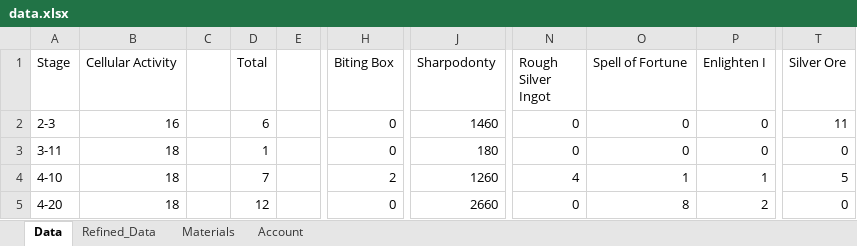
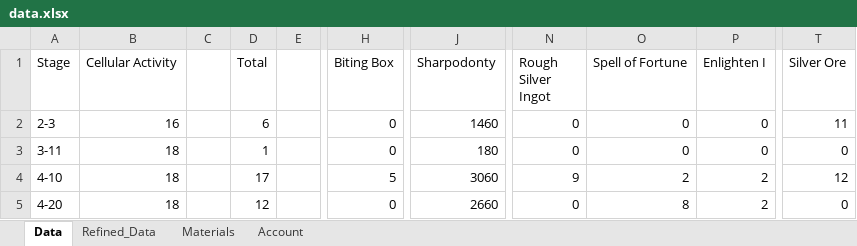
Before and after one commit to isocy/reverse1999-data, an Excel workbook: data.xlsx, sheet Data, drawn as a sheet; only a part is shown, gaps mark what is left out; values as stored, in another font and other column widths than the file's, no borders; the diff names each change by its address in the sheet, - before the commit and + after, or states it on an @@ line.

Commit message:
Add data

```diff
--- a/data.xlsx (sheet Data)
+++ b/data.xlsx (sheet Data)
-D4 (Total): 7
+D4 (Total): 17
-H4 (Biting Box): 2
+H4 (Biting Box): 5
-J4 (Sharpodonty): 1260
+J4 (Sharpodonty): 3060
-N4 (Rough Silver Ingot): 4
+N4 (Rough Silver Ingot): 9
-O4 (Spell of Fortune): 1
+O4 (Spell of Fortune): 2
-P4 (Enlighten I): 1
+P4 (Enlighten I): 2
-T4 (Silver Ore): 5
+T4 (Silver Ore): 12
```
Also changed, not shown: sheet Refined_Data, sheet Account.
